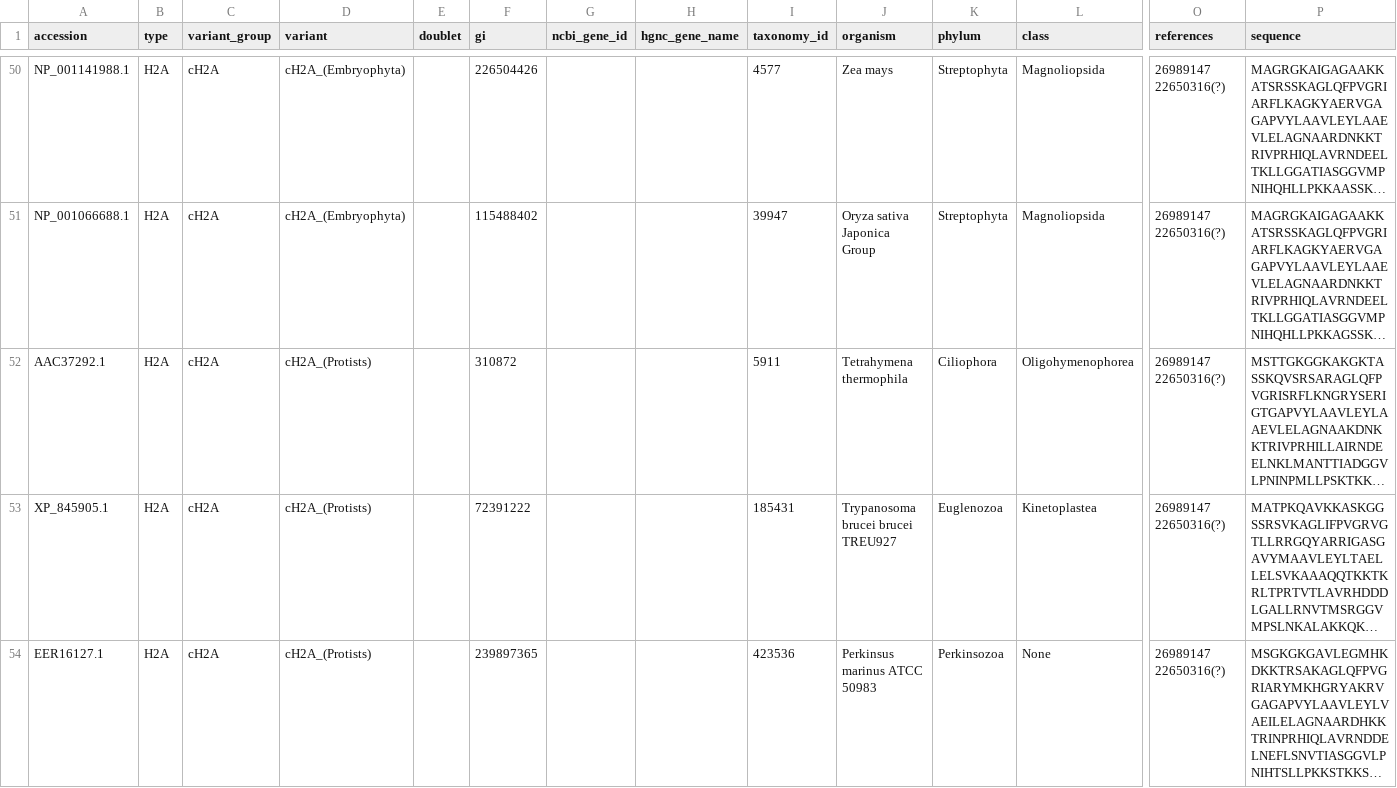
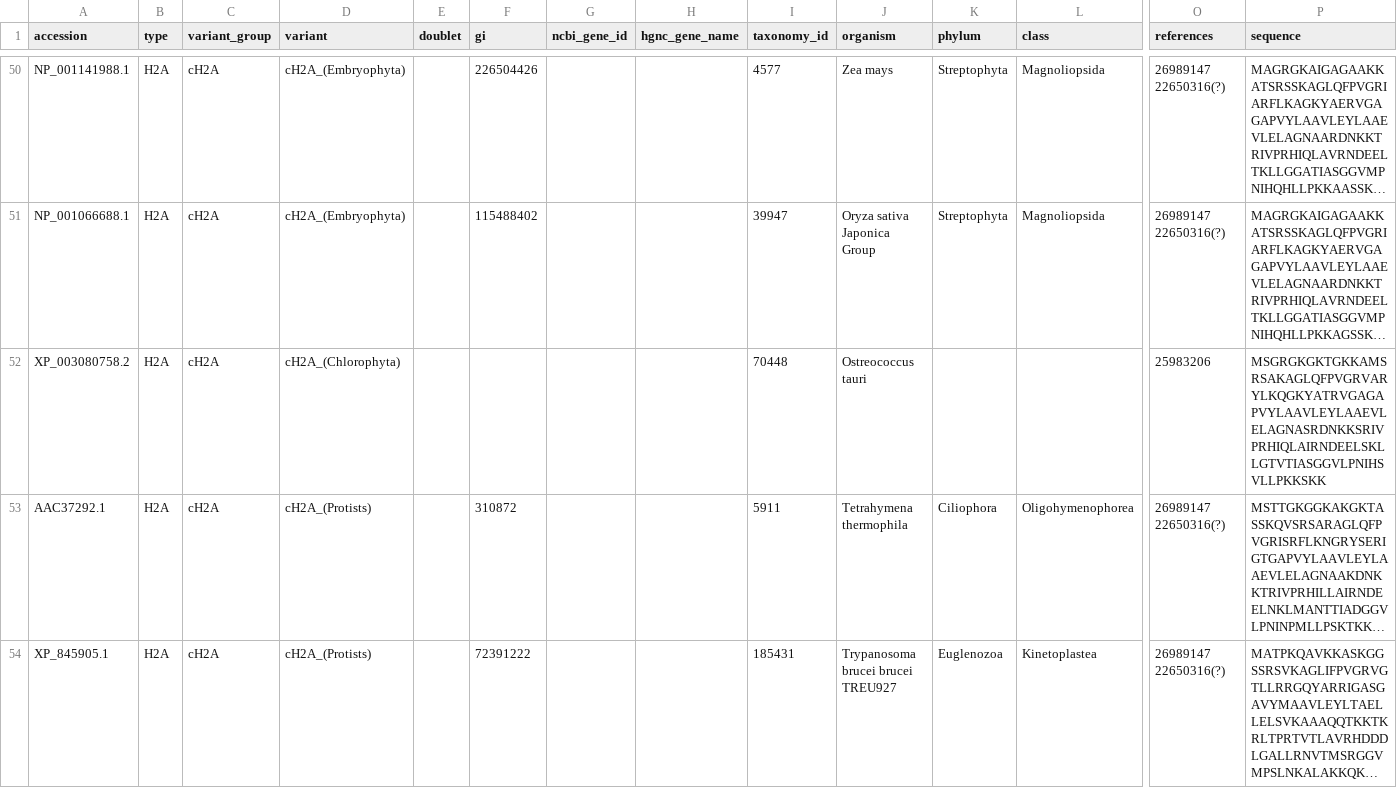
Before and after one commit to v-kulikov1/histonedb_Vladimir, a CSV file: CURATED_SET/histones.csv, drawn as a sheet; only a part is shown, gaps mark what is left out; the shorter side is filled out with more unchanged rows; long unchanged cells end in …; rows hold the shown columns only; the diff names each change by its address in the sheet, - before the commit and + after, or states it on an @@ line.

Commit message:
Update histones.csv
Added cH2A_(Chlorophyta)

```diff
--- a/CURATED_SET/histones.csv
+++ b/CURATED_SET/histones.csv
+row 52: XP_003080758.2 | H2A | cH2A | cH2A_(Chlorophyta) |  |  |  |  | 70448 | Ostreococcus tauri |  |  | 25983206 | MSGRGKGKTGKKAMSRSAKAGLQFPVGRVARYLKQGKYATRVGAGAPVYLAAVLEYLAAEVLELAGNASRDNKKSRIVPRHIQLAIRNDEELSKLLGTVTIASGGVLPNIHSVLLPKKSKK
```
